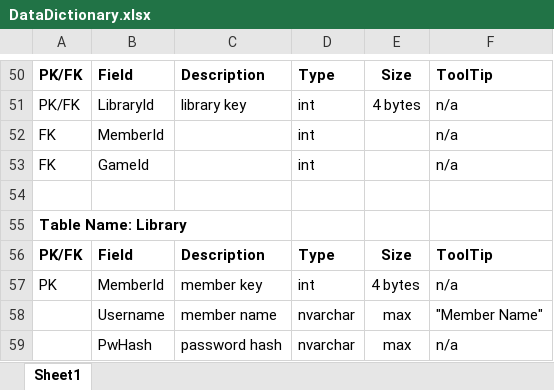
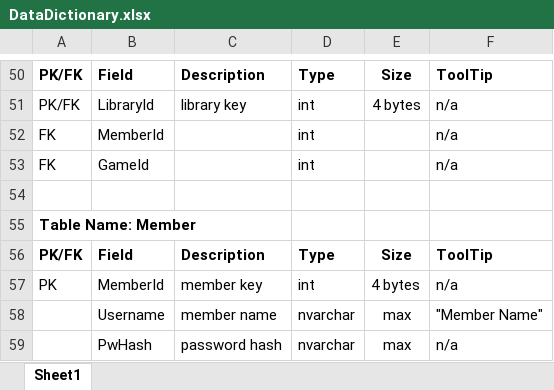
Before and after one commit to RTremain/Grey-Cube-Development, an Excel workbook: Documentation/DataDictionary.xlsx, sheet Sheet1, drawn as a sheet; only a part is shown, gaps mark what is left out; values as stored, in another font and other column widths than the file's, no borders; the diff covers the shown part only; the diff names each change by its address in the sheet, - before the commit and + after, or states it on an @@ line.

```diff
--- a/Documentation/DataDictionary.xlsx (sheet Sheet1)
+++ b/Documentation/DataDictionary.xlsx (sheet Sheet1)
-A55: Table Name: Library
+A55: Table Name: Member
```
Also changed, not shown: 19 added rows and 2 edited cells elsewhere in this sheet, Documentation/AgileReleaseSummary.xlsx, 3 other files.
